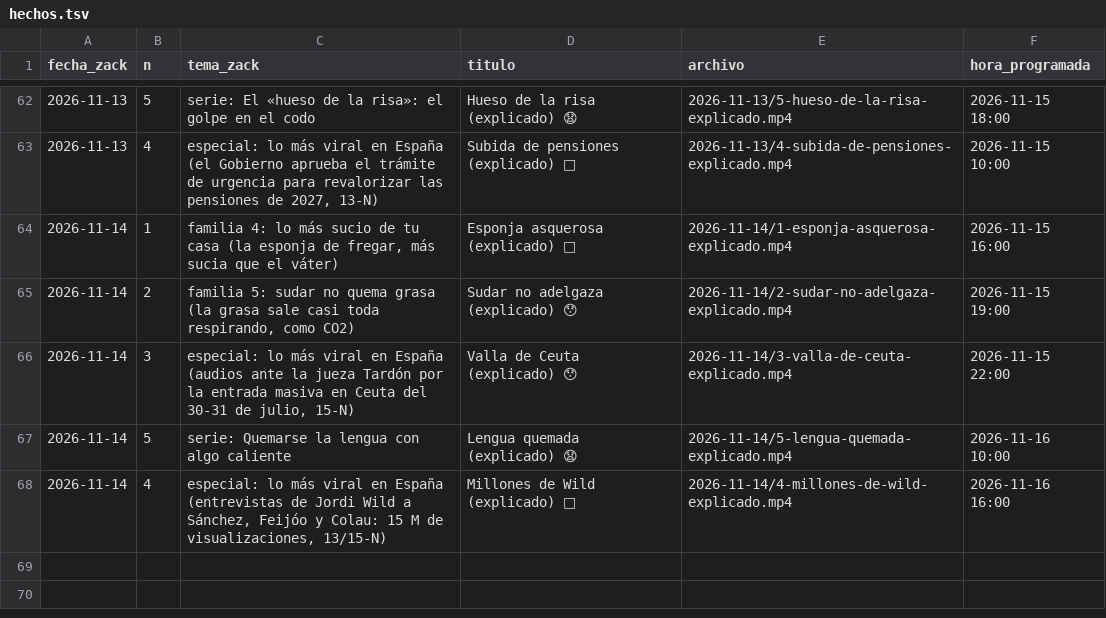
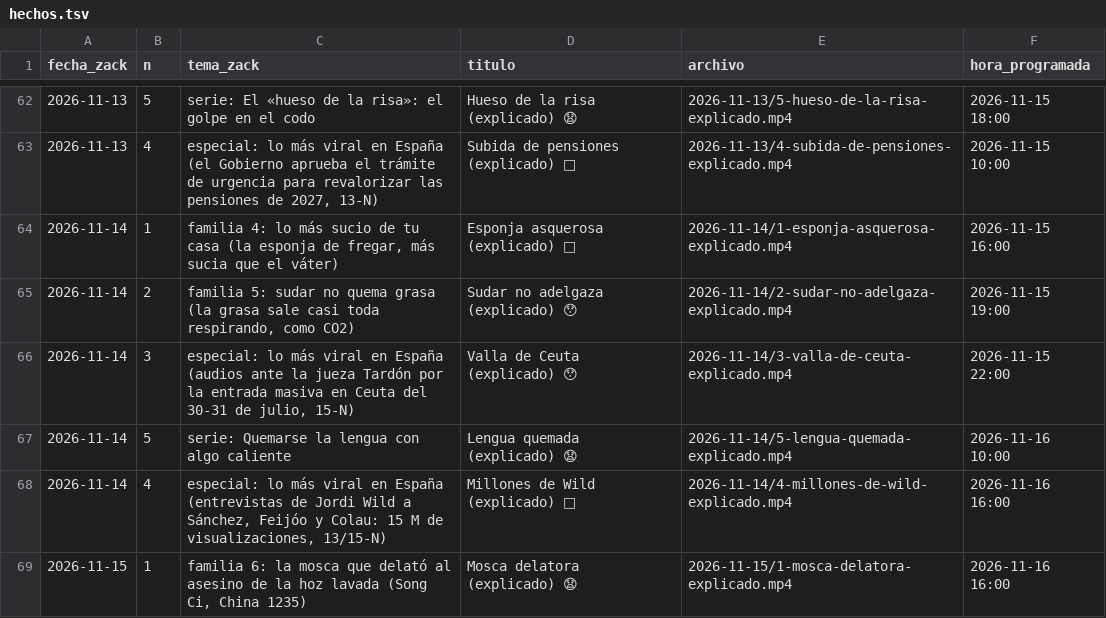
Before and after one commit to amaliogigu/reels-publicos, a TSV file: hechos.tsv, drawn as a sheet; only a part is shown, gaps mark what is left out; the diff names each change by its address in the sheet, - before the commit and + after, or states it on an @@ line.

```diff
--- a/hechos.tsv
+++ b/hechos.tsv
+row 69: 2026-11-15 | 1 | familia 6: la mosca que delató al asesino de la hoz lavada (Song Ci, China 1235) | Mosca delatora (explicado) 😧 | 2026-11-15/1-mosca-delatora-explicado.mp4 | 2026-11-16 16:00
```
Also changed, not shown: control.tsv, 1 other file.
